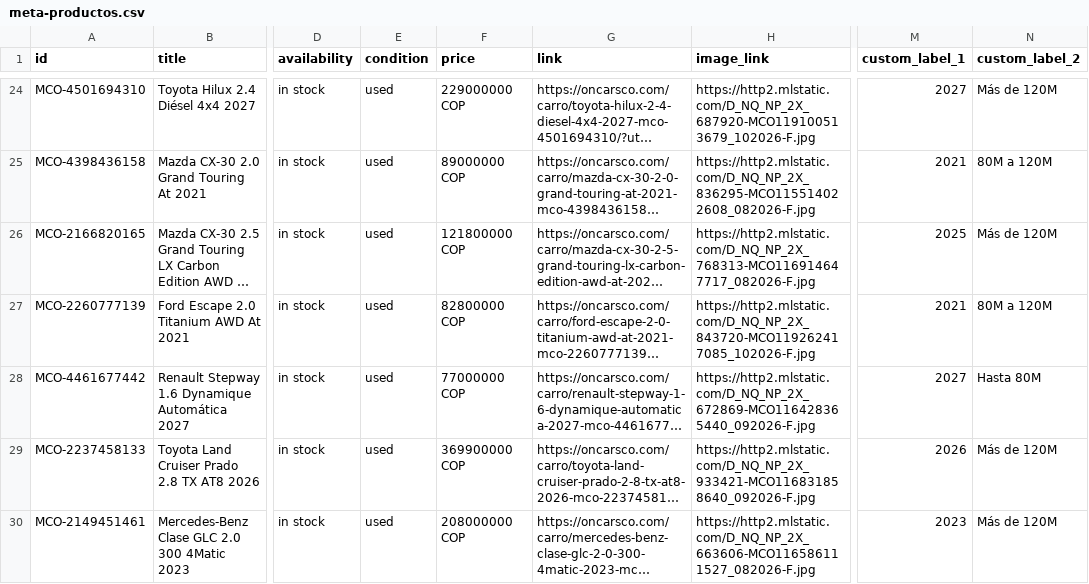
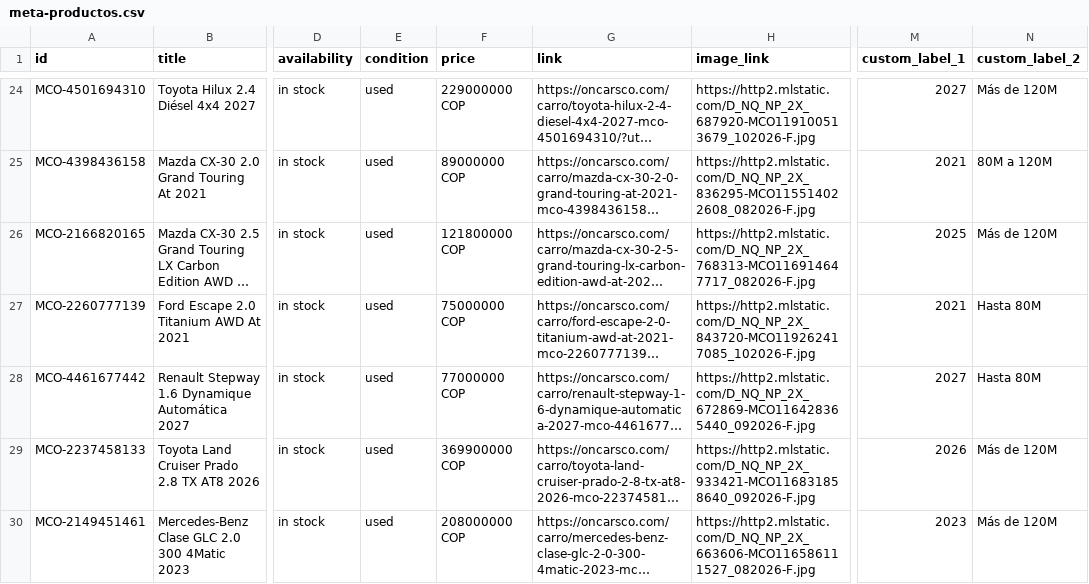
Before and after one commit to oncarsco/web, a CSV file: feed/meta-productos.csv, drawn as a sheet; only a part is shown, gaps mark what is left out; long unchanged cells end in …; the diff names each change by its address in the sheet, - before the commit and + after, or states it on an @@ line.

```diff
--- a/feed/meta-productos.csv
+++ b/feed/meta-productos.csv
-F27 (price): 82800000 COP
+F27 (price): 75000000 COP
-N27 (custom_label_2): 80M a 120M
+N27 (custom_label_2): Hasta 80M
```
Also changed, not shown: feed/meta-vehiculos.csv, 9 other files.
